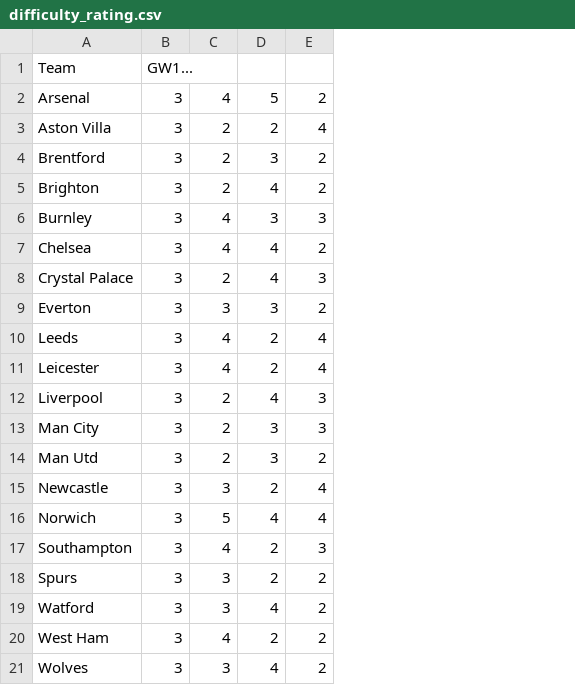
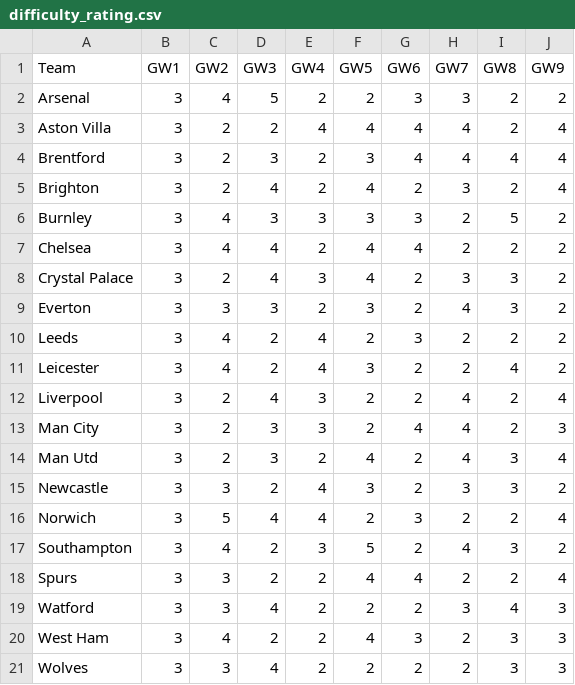
Before and after one commit to chrisnav/FantasyPredictor, a CSV file: premier_league/2021_2022/difficulty_rating.csv, drawn as a sheet; the diff names each change by its address in the sheet, - before the commit and + after, or states it on an @@ line.

```diff
--- a/premier_league/2021_2022/difficulty_rating.csv
+++ b/premier_league/2021_2022/difficulty_rating.csv
+column F (GW5), rows 2-21: 2 | 4 | 3 | 4 | 3 | 4 | 4 | 3 | 2 | 3 | 2 | 2 | 4 | 3 | 2 | 5 | 4 | 2 | 4 | 2
+column G (GW6), rows 2-21: 3 | 4 | 4 | 2 | 3 | 4 | 2 | 2 | 3 | 2 | 2 | 4 | 2 | 2 | 3 | 2 | 4 | 2 | 3 | 2
+column H (GW7), rows 2-21: 3 | 4 | 4 | 3 | 2 | 2 | 3 | 4 | 2 | 2 | 4 | 4 | 4 | 3 | 2 | 4 | 2 | 3 | 2 | 2
+column I (GW8), rows 2-21: 2 | 2 | 4 | 2 | 5 | 2 | 3 | 3 | 2 | 4 | 2 | 2 | 3 | 3 | 2 | 3 | 2 | 4 | 3 | 3
+column J (GW9), rows 2-21: 2 | 4 | 4 | 4 | 2 | 2 | 2 | 2 | 2 | 2 | 4 | 3 | 4 | 2 | 4 | 2 | 4 | 3 | 3 | 3
-B1: GW1...
+B1: GW1
-C1: (empty)
+C1: GW2
-D1: (empty)
+D1: GW3
-E1: (empty)
+E1: GW4
```
Also changed, not shown: 13 other files.
